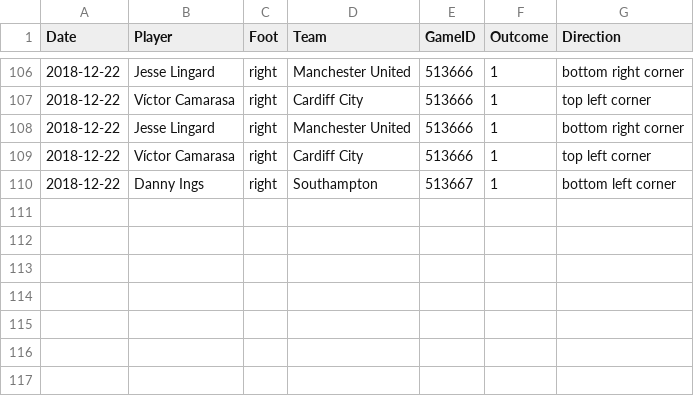
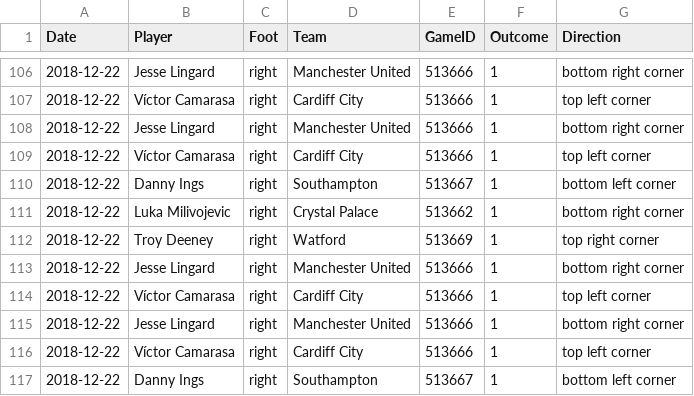
Before and after one commit to luizacbcampos/LearningFromThePros, a CSV file: data/PenaltyKicks/Penalties_2018.csv, drawn as a sheet; only a part is shown, gaps mark what is left out.

```diff
--- a/data/PenaltyKicks/Penalties_2018.csv
+++ b/data/PenaltyKicks/Penalties_2018.csv
@@ -110 +110,8 @@ Date,Player,Foot,Team,GameID,Outcome,Direction
 2018-12-22,Danny Ings,right,Southampton,513667,1,bottom left corner
+2018-12-22,Luka Milivojevic,right,Crystal Palace,513662,1,bottom right corner
+2018-12-22,Troy Deeney,right,Watford,513669,1,top right corner
+2018-12-22,Jesse Lingard,right,Manchester United,513666,1,bottom right corner
+2018-12-22,Víctor Camarasa,right,Cardiff City,513666,1,top left corner
+2018-12-22,Jesse Lingard,right,Manchester United,513666,1,bottom right corner
+2018-12-22,Víctor Camarasa,right,Cardiff City,513666,1,top left corner
+2018-12-22,Danny Ings,right,Southampton,513667,1,bottom left corner
```
Also changed, not shown: 3 other files.
